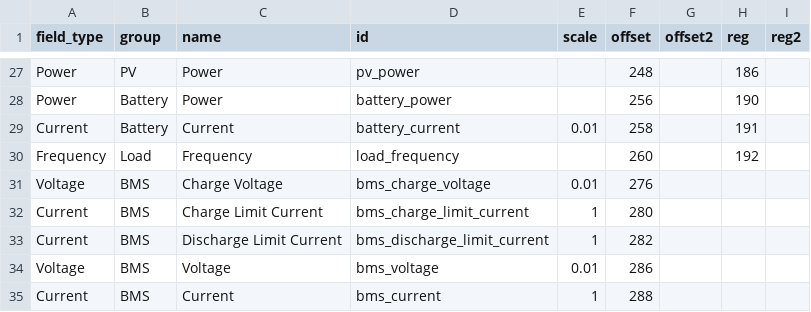
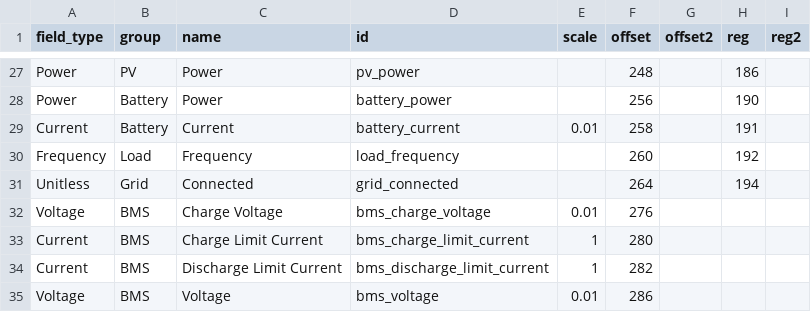
Before and after one commit to bmerry/sunsniff, a CSV file: fields.csv, drawn as a sheet; only a part is shown, gaps mark what is left out; the shorter side is filled out with more unchanged rows; the diff names each change by its address in the sheet, - before the commit and + after, or states it on an @@ line.

Commit message:
Add grid_connected sensor

```diff
--- a/fields.csv
+++ b/fields.csv
+row 31: Unitless | Grid | Connected | grid_connected |  | 264 |  | 194
```
Also changed, not shown: 4 other files.
